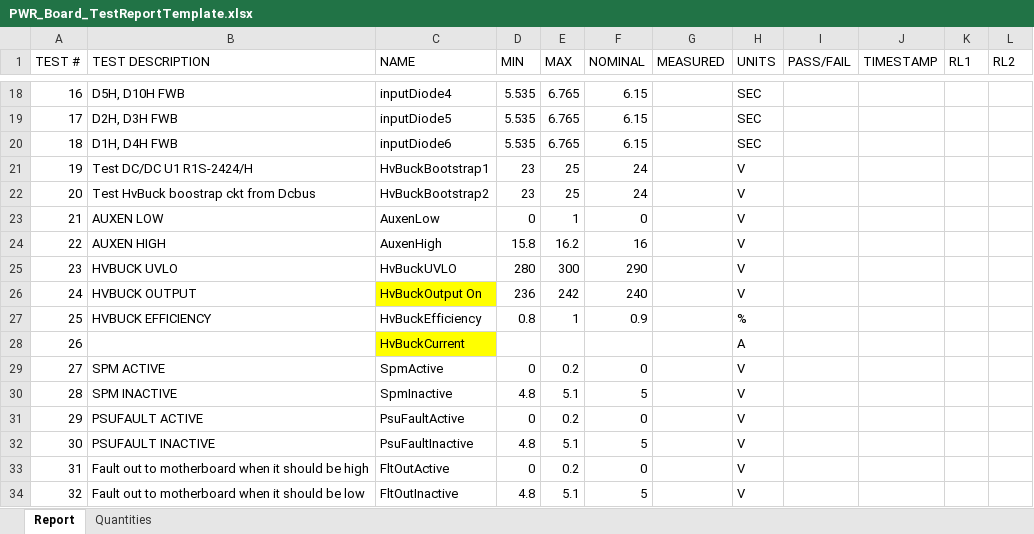
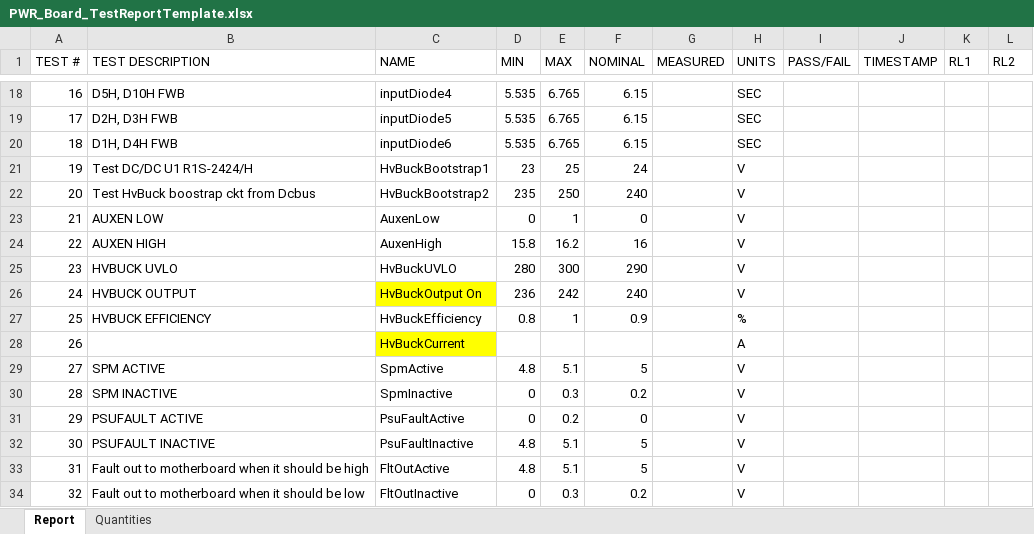
Before and after one commit to ninja-lab/pluto, an Excel workbook: PWRAutomatedTest/PWR_Board_TestReportTemplate.xlsx, sheet Report, drawn as a sheet; only a part is shown, gaps mark what is left out; values as stored, in another font and other column widths than the file's, no borders; the diff names each change by its address in the sheet, - before the commit and + after, or states it on an @@ line.

```diff
--- a/PWRAutomatedTest/PWR_Board_TestReportTemplate.xlsx (sheet Report)
+++ b/PWRAutomatedTest/PWR_Board_TestReportTemplate.xlsx (sheet Report)
-D22 (MIN): 23
+D22 (MIN): 235
-E22 (MAX): 25
+E22 (MAX): 250
-F22 (NOMINAL): 24
+F22 (NOMINAL): 240
-D29 (MIN): 0
+D29 (MIN): 4.8
-E29 (MAX): 0.2
+E29 (MAX): 5.1
-F29 (NOMINAL): 0
+F29 (NOMINAL): 5
-D30 (MIN): 4.8
+D30 (MIN): 0
-E30 (MAX): 5.1
+E30 (MAX): 0.3
-F30 (NOMINAL): 5
+F30 (NOMINAL): 0.2
-D33 (MIN): 0
+D33 (MIN): 4.8
-E33 (MAX): 0.2
+E33 (MAX): 5.1
-F33 (NOMINAL): 0
+F33 (NOMINAL): 5
-D34 (MIN): 4.8
+D34 (MIN): 0
-E34 (MAX): 5.1
+E34 (MAX): 0.3
-F34 (NOMINAL): 5
+F34 (NOMINAL): 0.2
```
Also changed, not shown: sheet Quantities, 3 other files.
